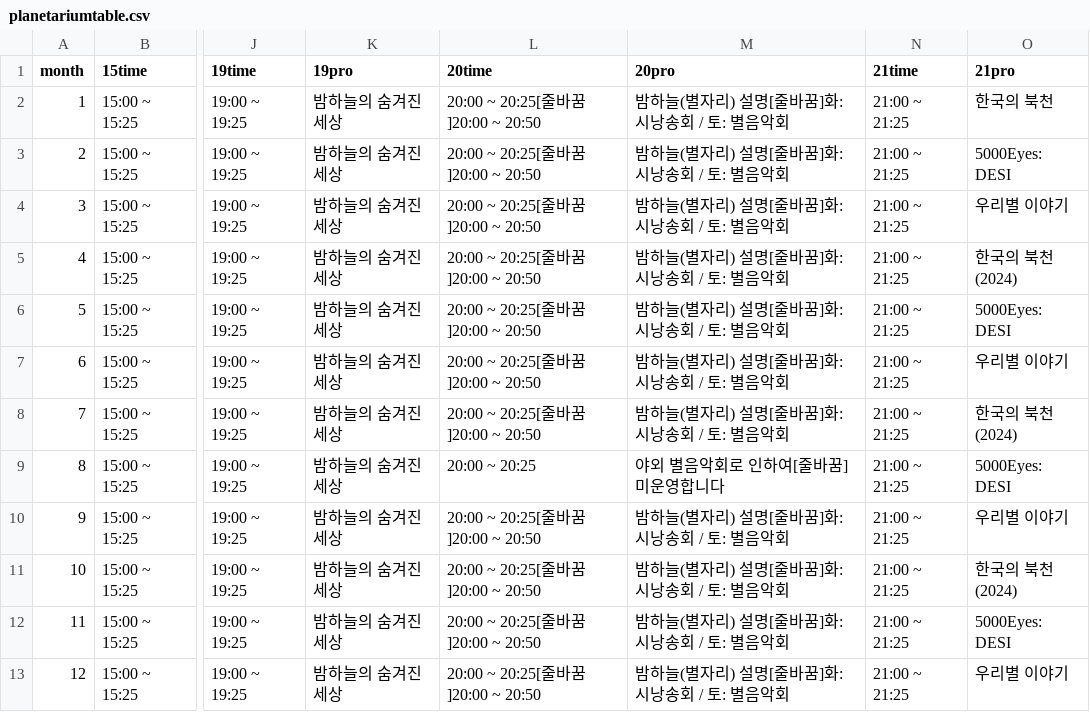
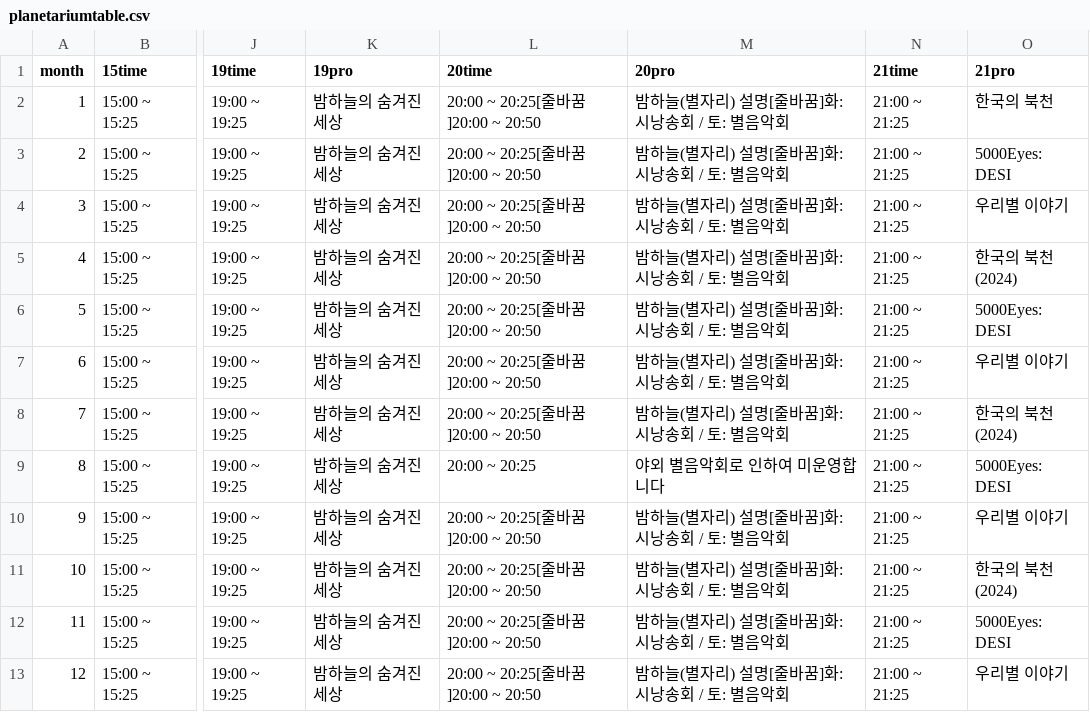
Before and after one commit to starburstgalaxy00/starburstgalaxy00.github.io, a CSV file: data/planetariumtable.csv, drawn as a sheet; only a part is shown, gaps mark what is left out; the diff names each change by its address in the sheet, - before the commit and + after, or states it on an @@ line.

Commit message:
Modify planetarium schedule for outdoor music event
Updated the schedule for the planetarium events, modifying the description for the outdoor music event.

```diff
--- a/data/planetariumtable.csv
+++ b/data/planetariumtable.csv
-M9 (20pro): 야외 별음악회로 인하여[줄바꿈]미운영합니다
+M9 (20pro): 야외 별음악회로 인하여 미운영합니다
```
